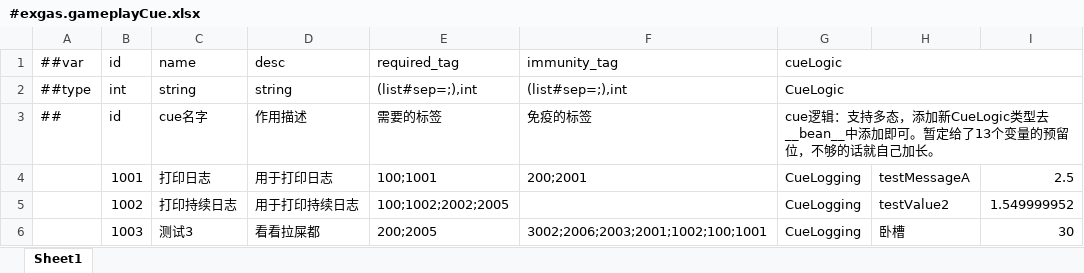
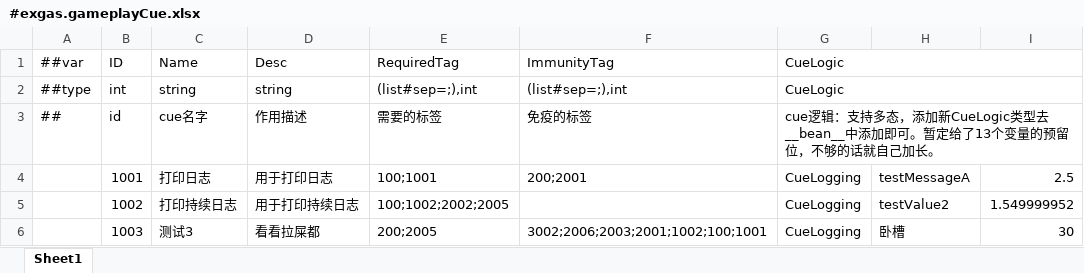
Before and after one commit to No78Vino/gameplay-ability-system-for-unity, an Excel workbook: ProjectConfigTable/exgas_config/Datas/#exgas.gameplayCue.xlsx, sheet Sheet1, drawn as a sheet; values as stored, in another font and other column widths than the file's, no borders; removed rows and columns are numbered as before the commit, all else as after; the diff names each change by its address in the sheet, - before the commit and + after, or states it on an @@ line.

```diff
--- a/ProjectConfigTable/exgas_config/Datas/#exgas.gameplayCue.xlsx (sheet Sheet1)
+++ b/ProjectConfigTable/exgas_config/Datas/#exgas.gameplayCue.xlsx (sheet Sheet1)
-row 1: ##var | id | name | desc | required_tag | immunity_tag | cueLogic
+row 1: ##var | ID | Name | Desc | RequiredTag | ImmunityTag | CueLogic
```
Also changed, not shown: ProjectConfigTable/exgas_config/Datas/#exgas.asc.xlsx, ProjectConfigTable/exgas_config/Datas/#exgas.attribute.xlsx, 44 other files.
